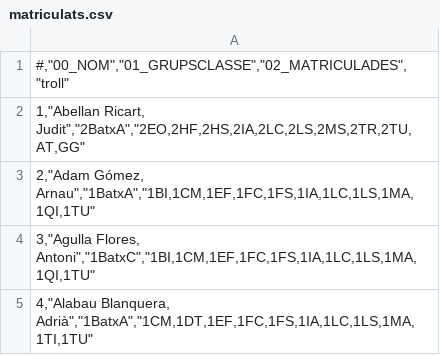
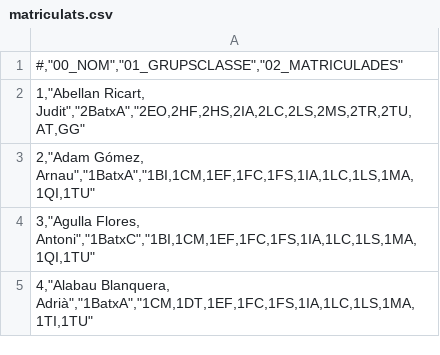
Before and after one commit to DavidDani/GeneradorDefinitiu, a CSV file: GeneradorLlistats/matriculats.csv, drawn as a sheet; only a part is shown.

```diff
--- a/GeneradorLlistats/matriculats.csv
+++ b/GeneradorLlistats/matriculats.csv
@@ -1,2 +1,2 @@
-" #,""00_NOM"",""01_GRUPSCLASSE"",""02_MATRICULADES"",""troll"""
+" #,""00_NOM"",""01_GRUPSCLASSE"",""02_MATRICULADES"""
 "1,""Abellan Ricart, Judit"",""2BatxA"",""2EO,2HF,2HS,2IA,2LC,2LS,2MS,2TR,2TU,AT,GG"""
```
Also changed, not shown: 2 other files.
